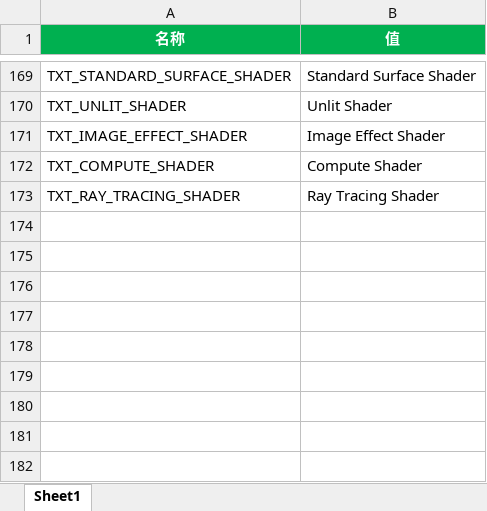
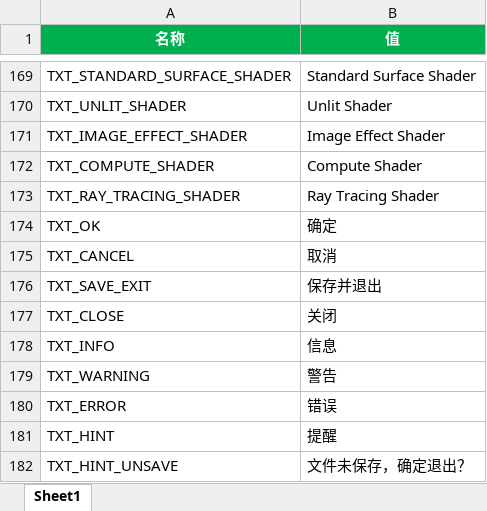
Before and after one commit to answerear/Tiny3D, an Excel workbook: source/Tools/LanguageGenerator/Editor/lang-zh-hans.xlsx, sheet Sheet1, drawn as a sheet; only a part is shown, gaps mark what is left out; values as stored, in another font and other column widths than the file's, no borders; the diff names each change by its address in the sheet, - before the commit and + after, or states it on an @@ line.

Commit message:
【TinyEditor】新增未保存场景就关闭编辑器会弹二次确认对话框功能

```diff
--- a/source/Tools/LanguageGenerator/Editor/lang-zh-hans.xlsx (sheet Sheet1)
+++ b/source/Tools/LanguageGenerator/Editor/lang-zh-hans.xlsx (sheet Sheet1)
+row 174: TXT_OK | 确定
+row 175: TXT_CANCEL | 取消
+row 176: TXT_SAVE_EXIT | 保存并退出
+row 177: TXT_CLOSE | 关闭
+row 178: TXT_INFO | 信息
+row 179: TXT_WARNING | 警告
+row 180: TXT_ERROR | 错误
+row 181: TXT_HINT | 提醒
+row 182: TXT_HINT_UNSAVE | 文件未保存，确定退出？
```
Also changed, not shown: source/Tools/LanguageGenerator/Editor/lang-en-us.xlsx, 2 other files.
